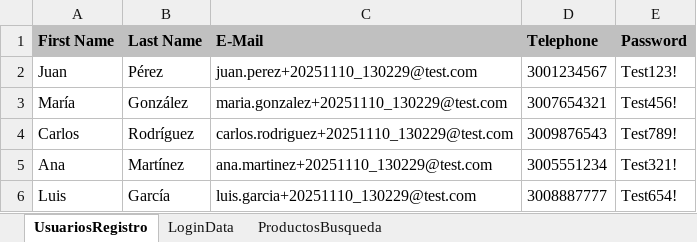
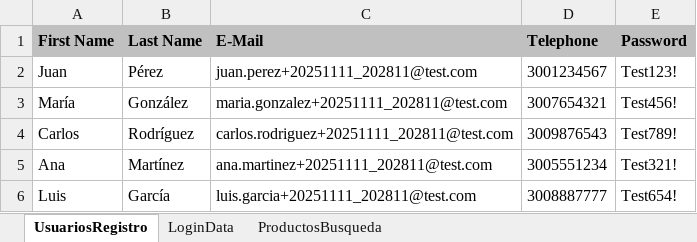
Before and after one commit to xsebastv/Automatizacion-Pruebas-Calidad, an Excel workbook: src/main/resources/testData.xlsx, sheet UsuariosRegistro, drawn as a sheet; values as stored, in another font and other column widths than the file's, no borders; the diff names each change by its address in the sheet, - before the commit and + after, or states it on an @@ line.

Commit message:
Remove obsolete dumpstream file and update test class binaries; add detailed test execution logs for user registration and login tests.

```diff
--- a/src/main/resources/testData.xlsx (sheet UsuariosRegistro)
+++ b/src/main/resources/testData.xlsx (sheet UsuariosRegistro)
-C2 (E-Mail): juan.perez+20251110_130229@test.com
+C2 (E-Mail): juan.perez+20251111_202811@test.com
-C3 (E-Mail): maria.gonzalez+20251110_130229@test.com
+C3 (E-Mail): maria.gonzalez+20251111_202811@test.com
-C4 (E-Mail): carlos.rodriguez+20251110_130229@test.com
+C4 (E-Mail): carlos.rodriguez+20251111_202811@test.com
-C5 (E-Mail): ana.martinez+20251110_130229@test.com
+C5 (E-Mail): ana.martinez+20251111_202811@test.com
-C6 (E-Mail): luis.garcia+20251110_130229@test.com
+C6 (E-Mail): luis.garcia+20251111_202811@test.com
```
Also changed, not shown: sheet LoginData, target/classes/testData.xlsx, 26 other files.
